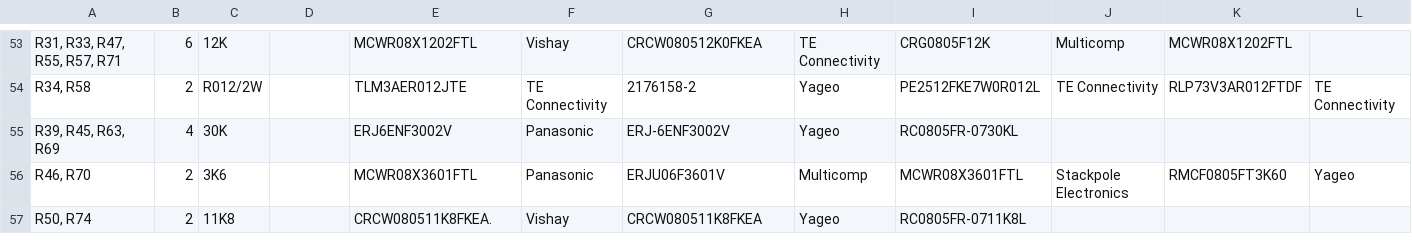
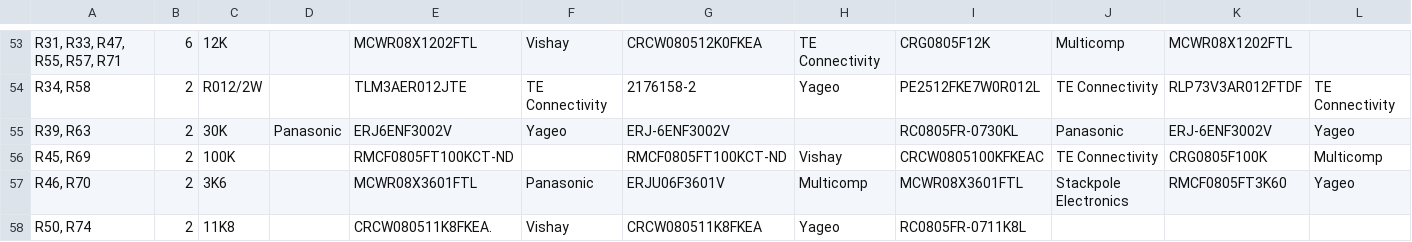
Before and after one commit to eez-open/modular-psu, a CSV file: dcm220/BOM/1-click-bom.csv, drawn as a sheet; only a part is shown, gaps mark what is left out; removed rows and columns are numbered as before the commit, all else as after; rows hold the shown columns only; the diff names each change by its address in the sheet, - before the commit and + after, or states it on an @@ line.

Commit message:
Changing R45,R69 to 100K

```diff
--- a/dcm220/BOM/1-click-bom.csv
+++ b/dcm220/BOM/1-click-bom.csv
-row 55: R39, R45, R63, R69 | 4 | 30K |  | ERJ6ENF3002V | Panasonic | ERJ-6ENF3002V | Yageo | RC0805FR-0730KL
+row 55: R39, R63 | 2 | 30K | Panasonic | ERJ6ENF3002V | Yageo | ERJ-6ENF3002V |  | RC0805FR-0730KL | Panasonic | ERJ-6ENF3002V | Yageo
+row 56: R45, R69 | 2 | 100K |  | RMCF0805FT100KCT-ND |  | RMCF0805FT100KCT-ND | Vishay | CRCW0805100KFKEAC | TE Connectivity | CRG0805F100K | Multicomp
```
